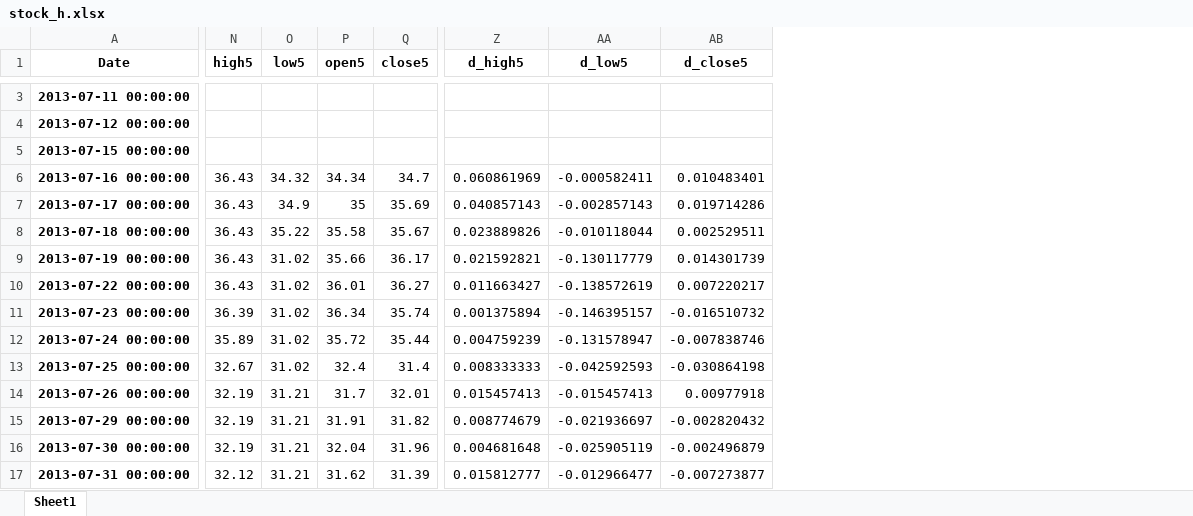
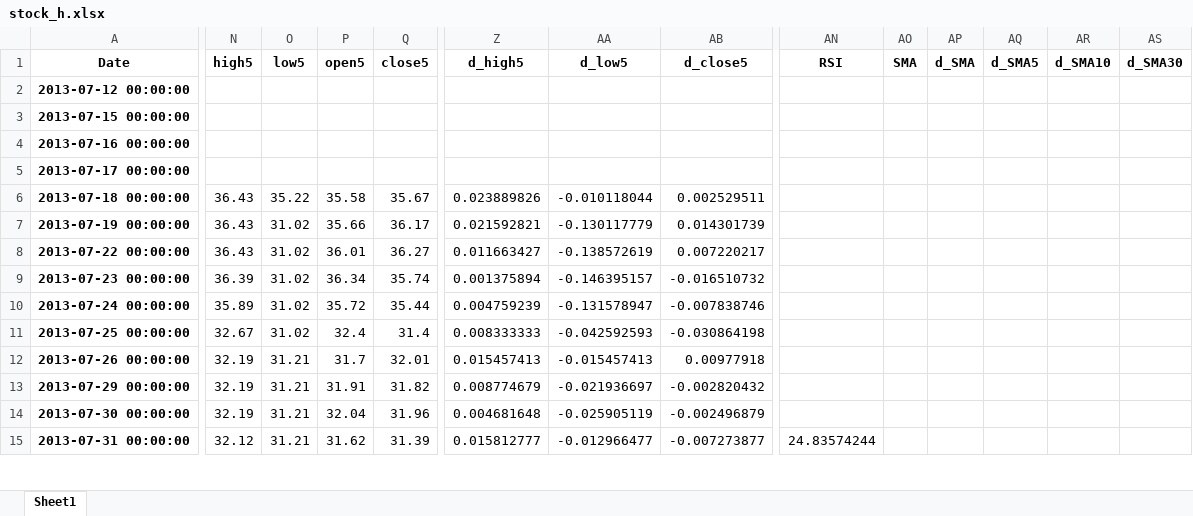
Before and after one commit to alexco869/tensorflow-stock-predict, an Excel workbook: stock_h.xlsx, sheet Sheet1, drawn as a sheet; only a part is shown, gaps mark what is left out; values as stored, in another font and other column widths than the file's, no borders; removed rows and columns are numbered as before the commit, all else as after; rows hold the shown columns only; the diff covers the shown part only; the diff names each change by its address in the sheet, - before the commit and + after, or states it on an @@ line.

```diff
--- a/stock_h.xlsx (sheet Sheet1)
+++ b/stock_h.xlsx (sheet Sheet1)
+column AN (RSI), row 15: 24.83574244
+column AO (SMA), empty
+column AP (d_SMA), empty
+column AQ (d_SMA5), empty
+column AR (d_SMA10), empty
+column AS (d_SMA30), empty
-row 3: 2013-07-11 00:00:00
-N4:N5 (high5): 36.43
+N4:N5 (high5): (empty)
-O4 (low5): 34.32
+O4 (low5): (empty)
-P4 (open5): 34.34
+P4 (open5): (empty)
-Q4 (close5): 34.7
+Q4 (close5): (empty)
-Z4 (d_high5): 0.060861969
+Z4 (d_high5): (empty)
-AA4 (d_low5): -0.000582411
+AA4 (d_low5): (empty)
-AB4 (d_close5): 0.010483401
+AB4 (d_close5): (empty)
-O5 (low5): 34.9
+O5 (low5): (empty)
-P5 (open5): 35
+P5 (open5): (empty)
-Q5 (close5): 35.69
+Q5 (close5): (empty)
-Z5 (d_high5): 0.040857143
+Z5 (d_high5): (empty)
-AA5 (d_low5): -0.002857143
+AA5 (d_low5): (empty)
-AB5 (d_close5): 0.019714286
+AB5 (d_close5): (empty)
```
Also changed, not shown: 1 removed row and 29 edited cells elsewhere in this sheet, 1 other file.
